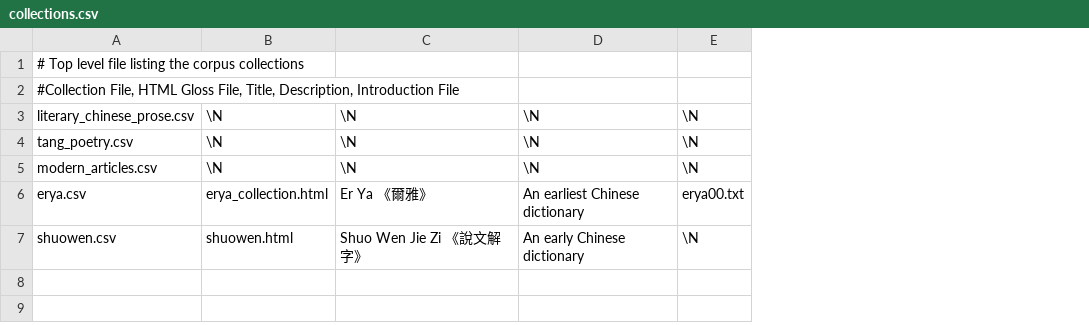
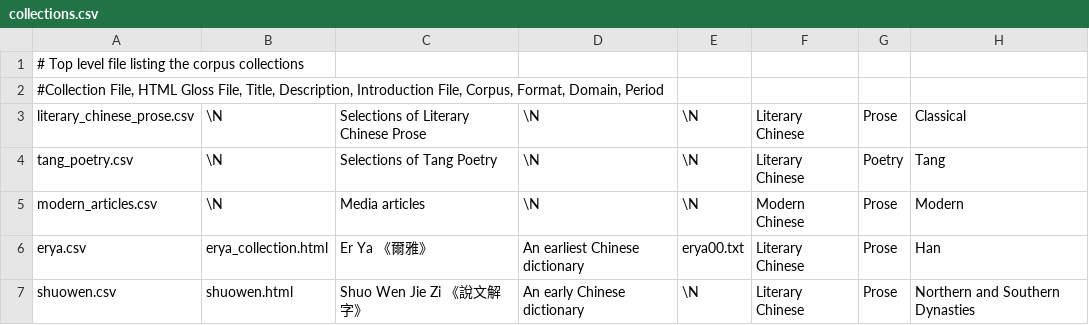
Before and after one commit to alexamies/chinesenotes.com, a CSV file: data/corpus/collections.csv, drawn as a sheet; the diff names each change by its address in the sheet, - before the commit and + after, or states it on an @@ line.

```diff
--- a/data/corpus/collections.csv
+++ b/data/corpus/collections.csv
+column F, rows 3-7: Literary Chinese | Literary Chinese | Modern Chinese | Literary Chinese | Literary Chinese
+column G, rows 3-7: Prose | Poetry | Prose | Prose | Prose
+column H, rows 3-7: Classical | Tang | Modern | Han | Northern and Southern Dynasties
-A2: …Description, Introduction File
+A2: …Description, Introduction File, Corpus, Format, Domain, Period
-C3: \N
+C3: Selections of Literary Chinese Prose
-C4: \N
+C4: Selections of Tang Poetry
-C5: \N
+C5: Media articles
```
Also changed, not shown: data/corpus/literary_chinese_prose.csv, data/corpus/shuowen.csv, 35 other files.
